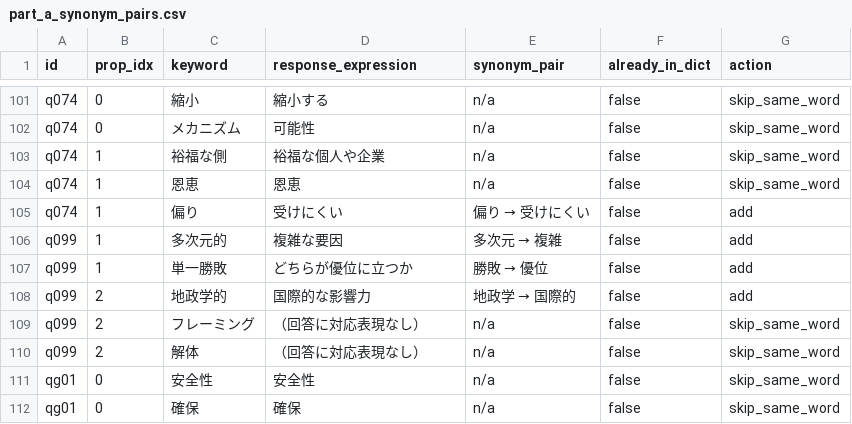
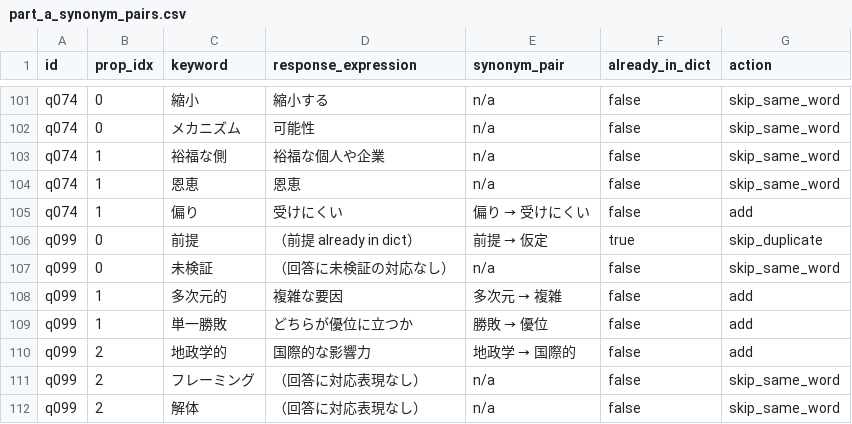
Before and after one commit to Yuu6798/ugh-audit-core, a CSV file: analysis/z23/part_a_synonym_pairs.csv, drawn as a sheet; only a part is shown, gaps mark what is left out; the shorter side is filled out with more unchanged rows; the diff names each change by its address in the sheet, - before the commit and + after, or states it on an @@ line.

```diff
--- a/analysis/z23/part_a_synonym_pairs.csv
+++ b/analysis/z23/part_a_synonym_pairs.csv
+row 106: q099 | 0 | 前提 | （前提 already in dict） | 前提 → 仮定 | true | skip_duplicate
+row 107: q099 | 0 | 未検証 | （回答に未検証の対応なし） | n/a | false | skip_same_word
```
Also changed, not shown: analysis/z23/part_b_hit_prediction.csv, 1 other file.
